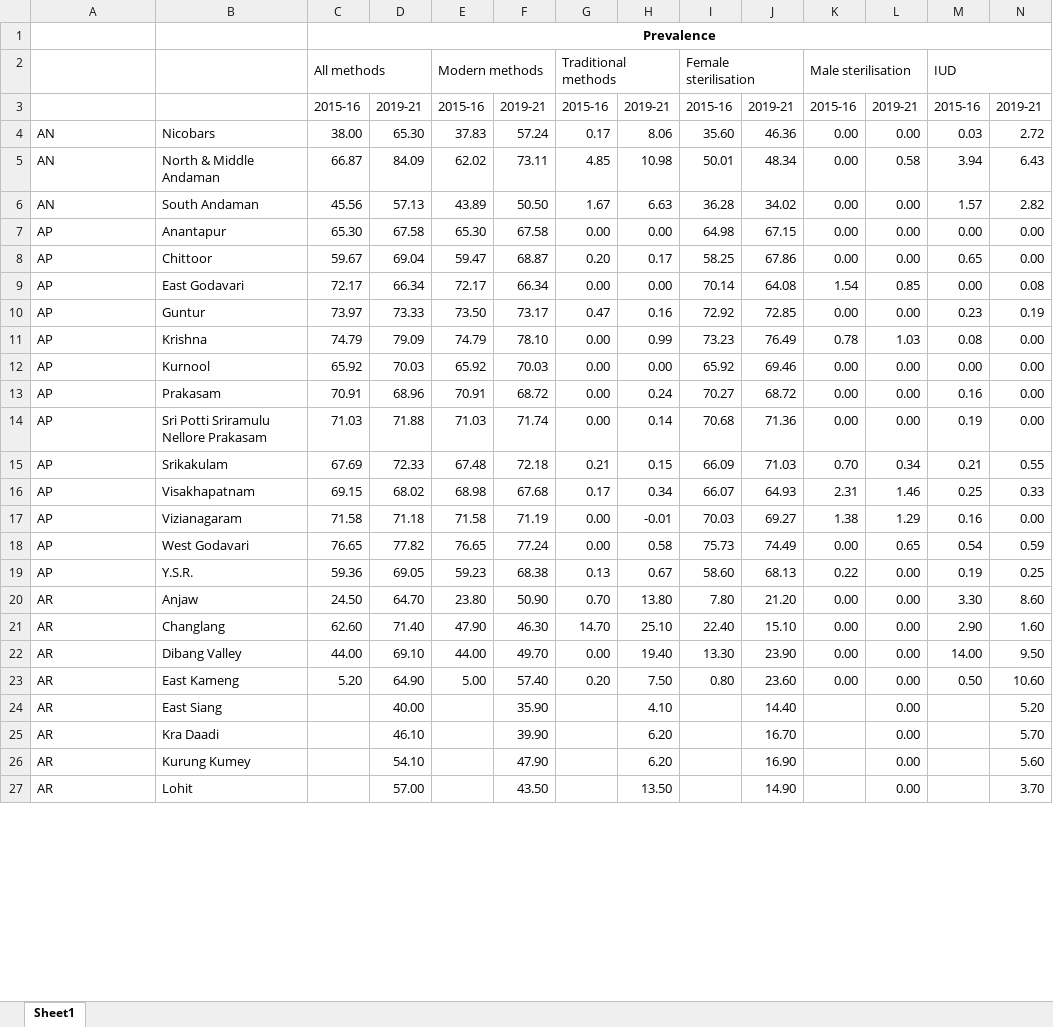
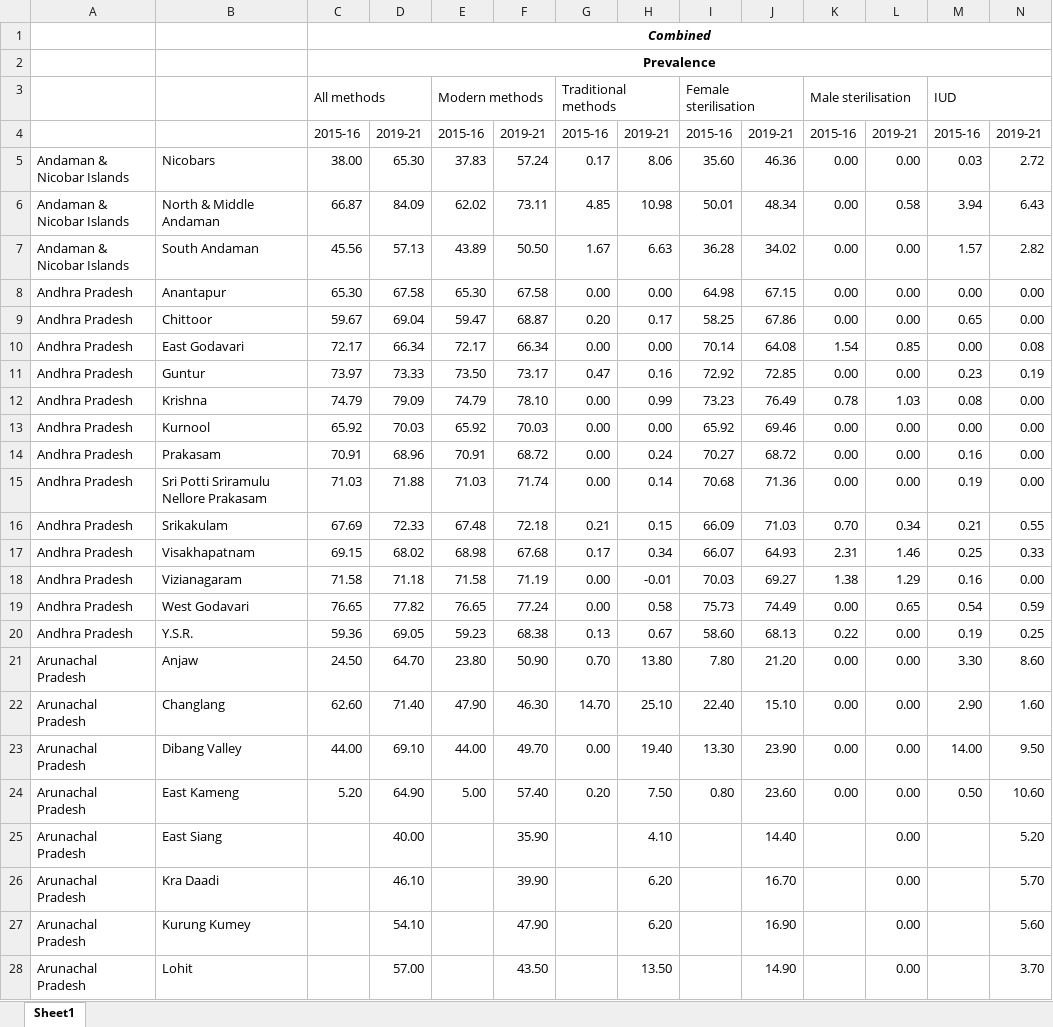
Before and after one commit to mlcfoundation/FHPL, an Excel workbook: data/fppe_data_districts.xlsx, sheet Sheet1, drawn as a sheet; only a part is shown; values as stored, in another font and other column widths than the file's, no borders; addresses are those after the commit; rows hold the shown columns only; the diff covers the shown part only; the diff names each change by its address in the sheet, - before the commit and + after, or states it on an @@ line.

```diff
--- a/data/fppe_data_districts.xlsx (sheet Sheet1)
+++ b/data/fppe_data_districts.xlsx (sheet Sheet1)
+row 1:  |  | Combined
-A5:A7: AN
+A5:A7: Andaman & Nicobar Islands
-A8:A20: AP
+A8:A20: Andhra Pradesh
-A21:A28: AR
+A21:A28: Arunachal Pradesh
```
Also changed, not shown: 683 edited cells and cell formats elsewhere in this sheet, data/fppe_data_combined.xlsx, data/fppe_data_rural.xlsx, 4 other files.
